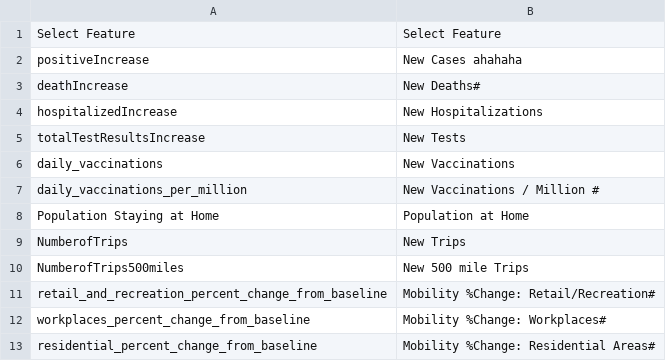
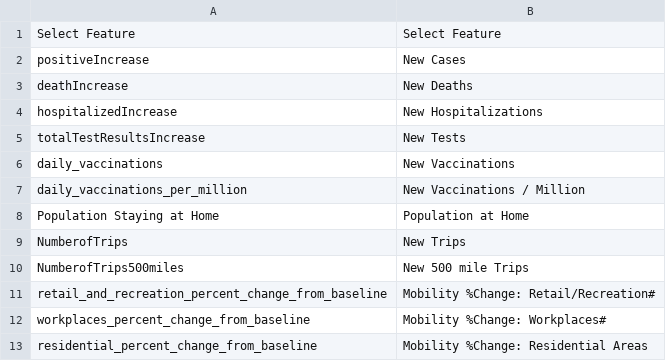
Before and after one commit to kunal19899/CoWizz-, a CSV file: static/features.csv, drawn as a sheet.

```diff
--- a/static/features.csv
+++ b/static/features.csv
@@ -1,4 +1,4 @@
 Select Feature,Select Feature
-positiveIncrease,New Cases ahahaha
-deathIncrease,New Deaths#
+positiveIncrease,New Cases
+deathIncrease,New Deaths
 hospitalizedIncrease,New Hospitalizations
@@ -6,3 +6,3 @@ totalTestResultsIncrease,New Tests
 daily_vaccinations,New Vaccinations
-daily_vaccinations_per_million,New Vaccinations / Million #
+daily_vaccinations_per_million,New Vaccinations / Million
 Population Staying at Home,Population at Home
@@ -12,2 +12,2 @@ retail_and_recreation_percent_change_from_baseline,Mobility %Change: Retail/Recr
 workplaces_percent_change_from_baseline,Mobility %Change: Workplaces#
-residential_percent_change_from_baseline,Mobility %Change: Residential Areas#
+residential_percent_change_from_baseline,Mobility %Change: Residential Areas
```
Also changed, not shown: features.csv.
